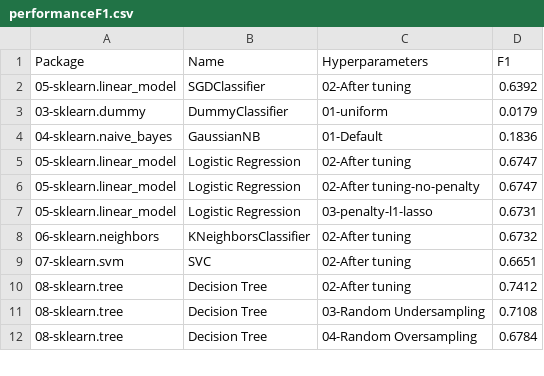
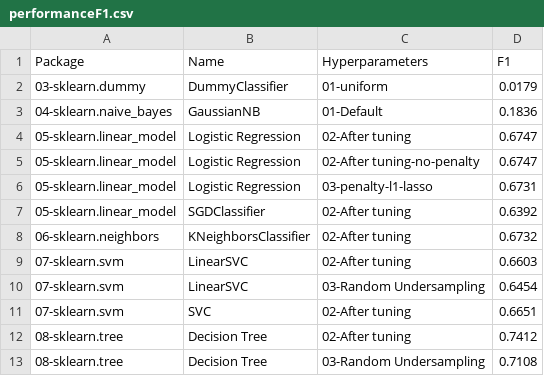
Before and after one commit to franck-benault/Fraud-Detection-simulated-data, a CSV file: data/results/performanceF1.csv, drawn as a sheet; only a part is shown; the shorter side is filled out with more unchanged rows.

```diff
--- a/data/results/performanceF1.csv
+++ b/data/results/performanceF1.csv
@@ -1,3 +1,2 @@
 Package,Name,Hyperparameters,F1
-05-sklearn.linear_model,SGDClassifier,02-After tuning,0.6392
 03-sklearn.dummy,DummyClassifier,01-uniform,0.0179
@@ -7,3 +6,6 @@ Package,Name,Hyperparameters,F1
 05-sklearn.linear_model,Logistic Regression,03-penalty-l1-lasso,0.6731
+05-sklearn.linear_model,SGDClassifier,02-After tuning,0.6392
 06-sklearn.neighbors,KNeighborsClassifier,02-After tuning,0.6732
+07-sklearn.svm,LinearSVC,02-After tuning,0.6603
+07-sklearn.svm,LinearSVC,03-Random Undersampling,0.6454
 07-sklearn.svm,SVC,02-After tuning,0.6651
```
Also changed, not shown: data/results/hyperparameters.csv, data/results/learnngTest.csv, 3 other files.
